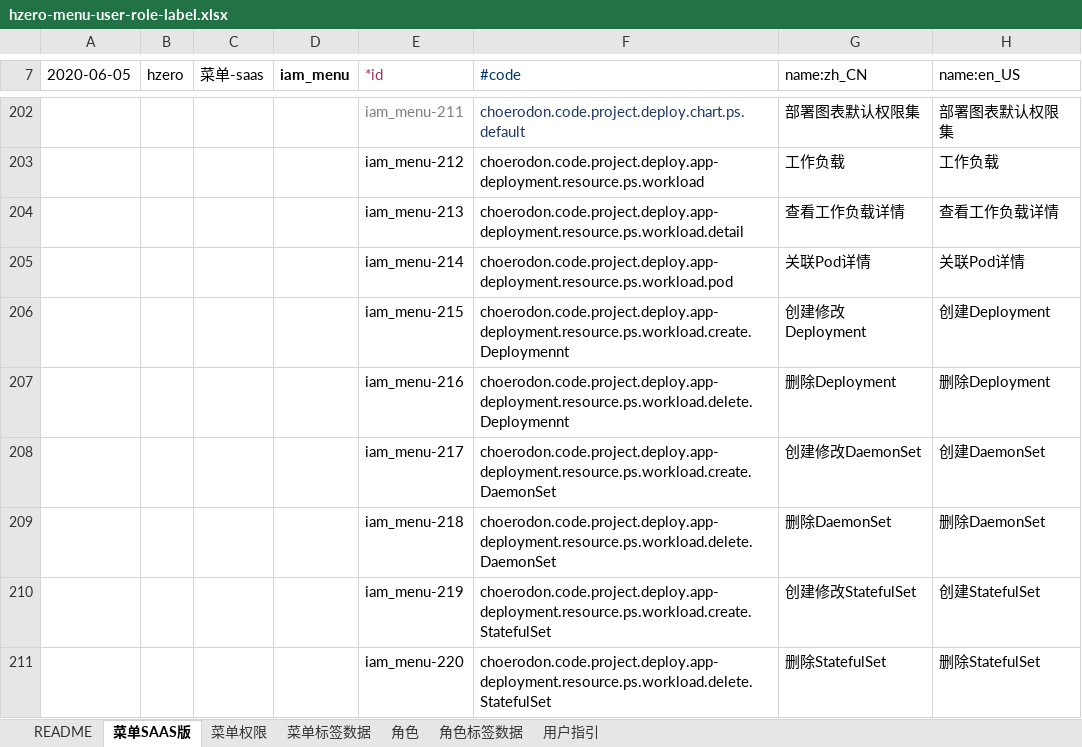
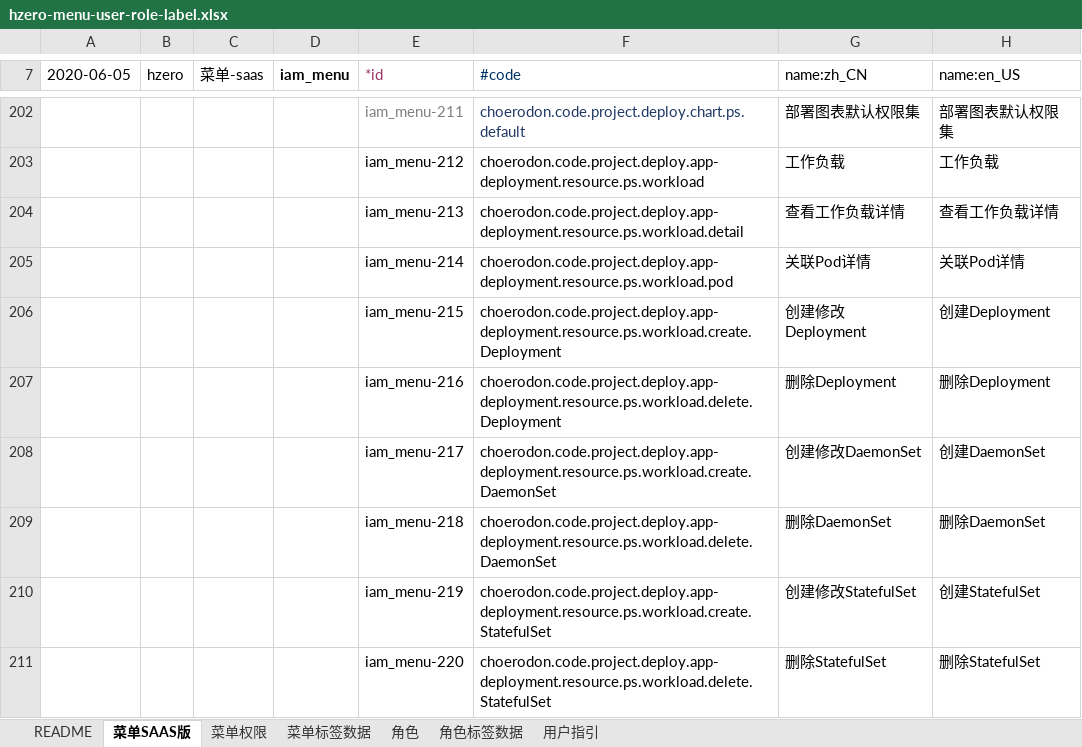
Before and after one commit to open-hand/devops-service, an Excel workbook: src/main/resources/script/db/init-data/devops_service/hzero_platform/hzero-menu-user-role-label.xlsx, sheet 菜单SAAS版, drawn as a sheet; only a part is shown, gaps mark what is left out; values as stored, in another font and other column widths than the file's, no borders; the diff names each change by its address in the sheet, - before the commit and + after, or states it on an @@ line.

Commit message:
[IMP] 修改deployment权限code

```diff
--- a/src/main/resources/script/db/init-data/devops_service/hzero_platform/hzero-menu-user-role-label.xlsx (sheet 菜单SAAS版)
+++ b/src/main/resources/script/db/init-data/devops_service/hzero_platform/hzero-menu-user-role-label.xlsx (sheet 菜单SAAS版)
-F206 (#code): choerodon.code.project.deploy.app-deployment.resource.ps.workload.create.Deploymennt
+F206 (#code): choerodon.code.project.deploy.app-deployment.resource.ps.workload.create.Deployment
-F207 (#code): choerodon.code.project.deploy.app-deployment.resource.ps.workload.delete.Deploymennt
+F207 (#code): choerodon.code.project.deploy.app-deployment.resource.ps.workload.delete.Deployment
```
